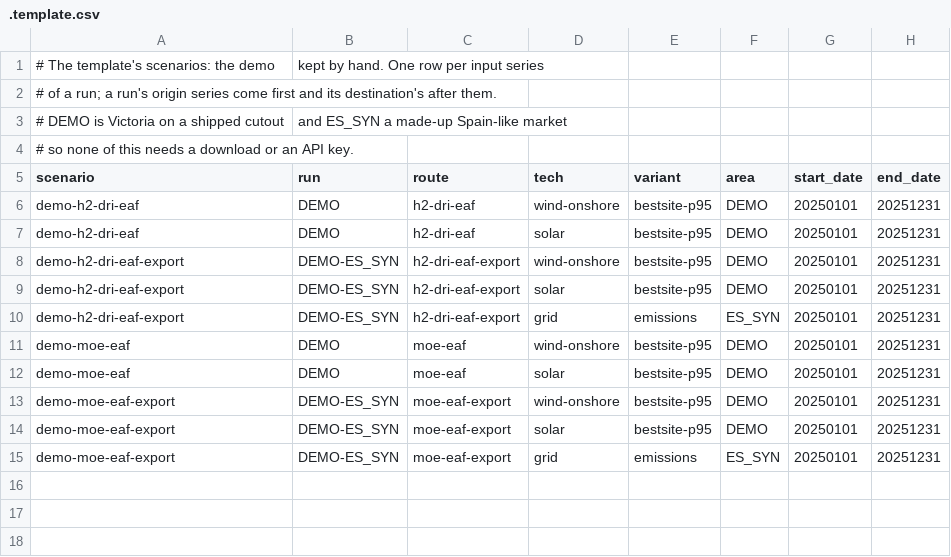
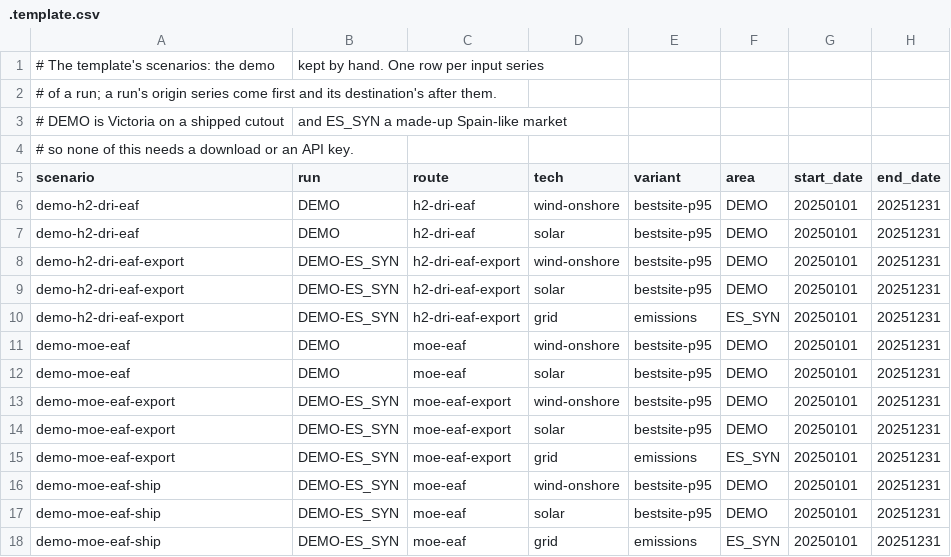
Before and after one commit to Paul-Particle/lcox-steel, a CSV file: config/.template.csv, drawn as a sheet; the diff names each change by its address in the sheet, - before the commit and + after, or states it on an @@ line.

Commit message:
Handle the case where two countries are entered for a non-export route.

```diff
--- a/config/.template.csv
+++ b/config/.template.csv
+row 16: demo-moe-eaf-ship | DEMO-ES_SYN | moe-eaf | wind-onshore | bestsite-p95 | DEMO | 20250101 | 20251231
+row 17: demo-moe-eaf-ship | DEMO-ES_SYN | moe-eaf | solar | bestsite-p95 | DEMO | 20250101 | 20251231
+row 18: demo-moe-eaf-ship | DEMO-ES_SYN | moe-eaf | grid | emissions | ES_SYN | 20250101 | 20251231
```
Also changed, not shown: 8 other files.
